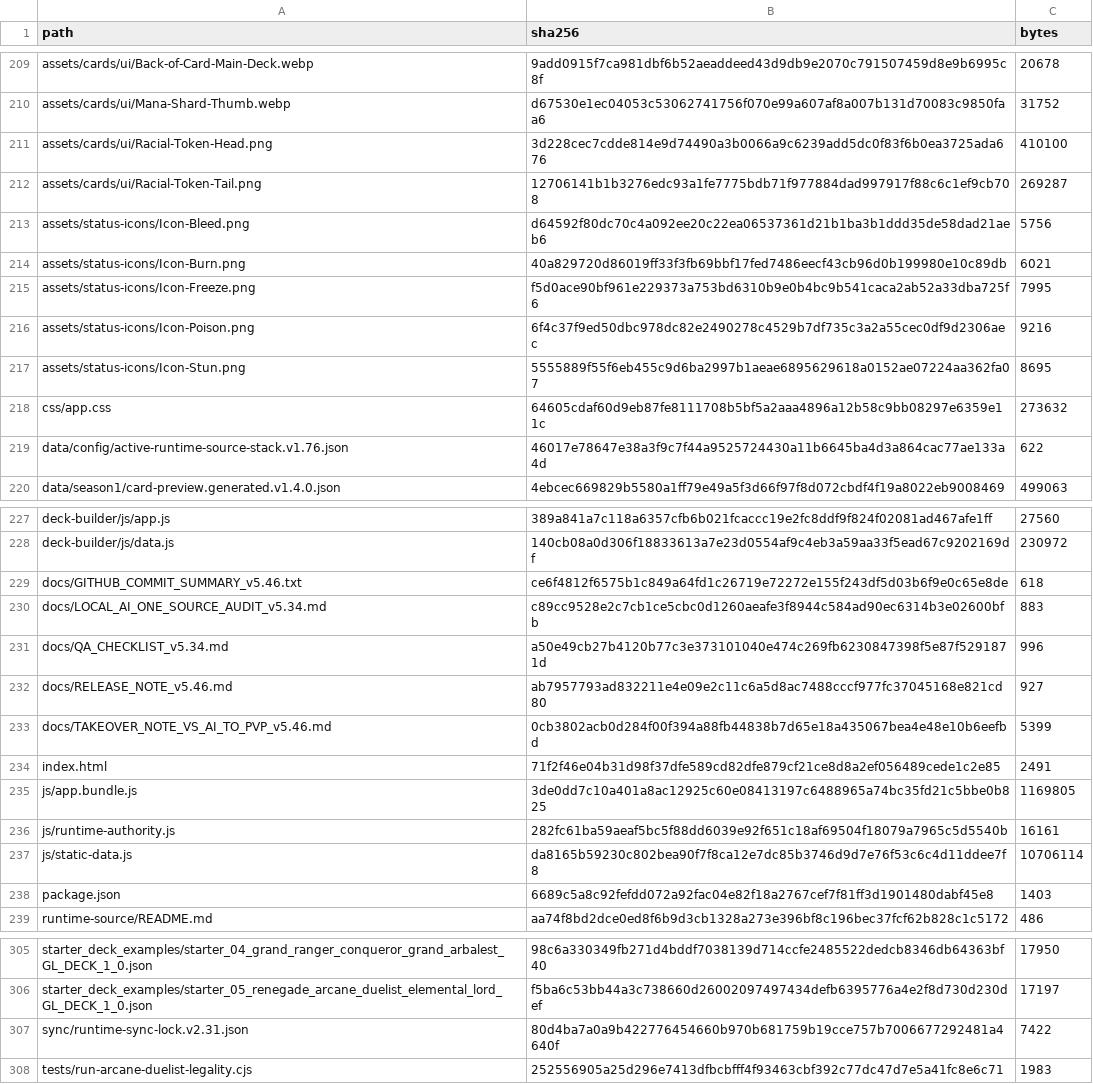
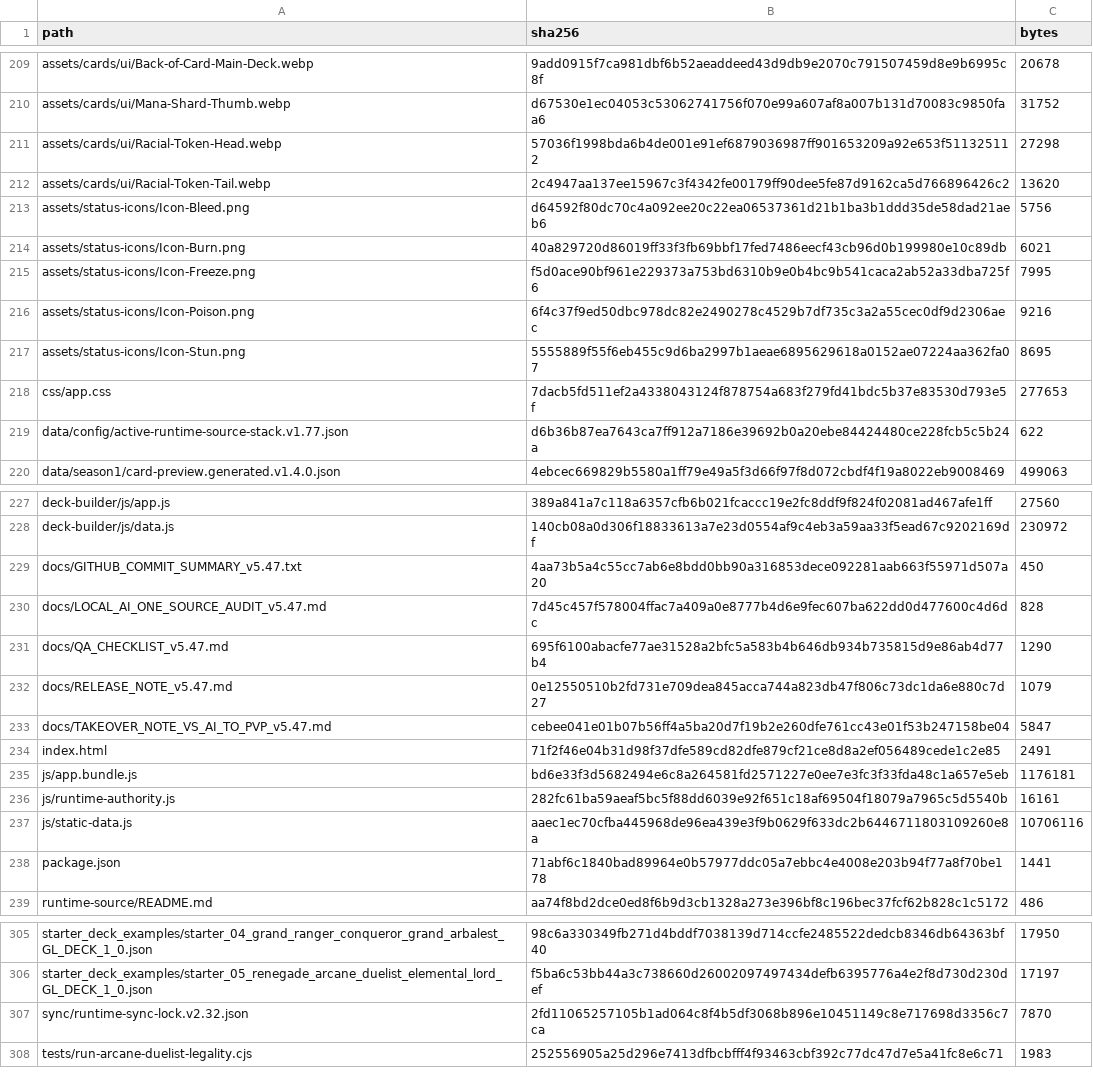
Before and after one commit to GrandisLegacyTCG/Grandis-Legacy-VS-AI, a CSV file: FILE_MANIFEST_SHA256.csv, drawn as a sheet; only a part is shown, gaps mark what is left out; the diff covers the shown part only.

```diff
--- a/FILE_MANIFEST_SHA256.csv
+++ b/FILE_MANIFEST_SHA256.csv
@@ -210,4 +210,4 @@ assets/cards/ui/Back-of-Card-Main-Deck.webp,9add0915f7ca981dbf6b52aeaddeed43d9db
 assets/cards/ui/Mana-Shard-Thumb.webp,d67530e1ec04053c53062741756f070e99a607af8a007b131d70083c9850faa6,31752
-assets/cards/ui/Racial-Token-Head.png,3d228cec7cdde814e9d74490a3b0066a9c6239add5dc0f83f6b0ea3725ada676,410100
-assets/cards/ui/Racial-Token-Tail.png,12706141b1b3276edc93a1fe7775bdb71f977884dad997917f88c6c1ef9cb708,269287
+assets/cards/ui/Racial-Token-Head.webp,57036f1998bda6b4de001e91ef6879036987ff901653209a92e653f511325112,27298
+assets/cards/ui/Racial-Token-Tail.webp,2c4947aa137ee15967c3f4342fe00179ff90dee5fe87d9162ca5d766896426c2,13620
 assets/status-icons/Icon-Bleed.png,d64592f80dc70c4a092ee20c22ea06537361d21b1ba3b1ddd35de58dad21aeb6,5756
@@ -217,4 +217,4 @@ assets/status-icons/Icon-Poison.png,6f4c37f9ed50dbc978dc82e2490278c4529b7df735c3
 assets/status-icons/Icon-Stun.png,5555889f55f6eb455c9d6ba2997b1aeae6895629618a0152ae07224aa362fa07,8695
-css/app.css,64605cdaf60d9eb87fe8111708b5bf5a2aaa4896a12b58c9bb08297e6359e11c,273632
-data/config/active-runtime-source-stack.v1.76.json,46017e78647e38a3f9c7f44a9525724430a11b6645ba4d3a864cac77ae133a4d,622
+css/app.css,7dacb5fd511ef2a4338043124f878754a683f279fd41bdc5b37e83530d793e5f,277653
+data/config/active-runtime-source-stack.v1.77.json,d6b36b87ea7643ca7ff912a7186e39692b0a20ebe84424480ce228fcb5c5b24a,622
 data/season1/card-preview.generated.v1.4.0.json,4ebcec669829b5580a1ff79e49a5f3d66f97f8d072cbdf4f19a8022eb9008469,499063
@@ -228,12 +228,12 @@ deck-builder/js/app.js,389a841a7c118a6357cfb6b021fcaccc19e2fc8ddf9f824f02081ad46
 deck-builder/js/data.js,140cb08a0d306f18833613a7e23d0554af9c4eb3a59aa33f5ead67c9202169df,230972
-docs/GITHUB_COMMIT_SUMMARY_v5.46.txt,ce6f4812f6575b1c849a64fd1c26719e72272e155f243df5d03b6f9e0c65e8de,618
-docs/LOCAL_AI_ONE_SOURCE_AUDIT_v5.34.md,c89cc9528e2c7cb1ce5cbc0d1260aeafe3f8944c584ad90ec6314b3e02600bfb,883
-docs/QA_CHECKLIST_v5.34.md,a50e49cb27b4120b77c3e373101040e474c269fb6230847398f5e87f5291871d,996
-docs/RELEASE_NOTE_v5.46.md,ab7957793ad832211e4e09e2c11c6a5d8ac7488cccf977fc37045168e821cd80,927
-docs/TAKEOVER_NOTE_VS_AI_TO_PVP_v5.46.md,0cb3802acb0d284f00f394a88fb44838b7d65e18a435067bea4e48e10b6eefbd,5399
+docs/GITHUB_COMMIT_SUMMARY_v5.47.txt,4aa73b5a4c55cc7ab6e8bdd0bb90a316853dece092281aab663f55971d507a20,450
+docs/LOCAL_AI_ONE_SOURCE_AUDIT_v5.47.md,7d45c457f578004ffac7a409a0e8777b4d6e9fec607ba622dd0d477600c4d6dc,828
+docs/QA_CHECKLIST_v5.47.md,695f6100abacfe77ae31528a2bfc5a583b4b646db934b735815d9e86ab4d77b4,1290
+docs/RELEASE_NOTE_v5.47.md,0e12550510b2fd731e709dea845acca744a823db47f806c73dc1da6e880c7d27,1079
+docs/TAKEOVER_NOTE_VS_AI_TO_PVP_v5.47.md,cebee041e01b07b56ff4a5ba20d7f19b2e260dfe761cc43e01f53b247158be04,5847
 index.html,71f2f46e04b31d98f37dfe589cd82dfe879cf21ce8d8a2ef056489cede1c2e85,2491
-js/app.bundle.js,3de0dd7c10a401a8ac12925c60e08413197c6488965a74bc35fd21c5bbe0b825,1169805
+js/app.bundle.js,bd6e33f3d5682494e6c8a264581fd2571227e0ee7e3fc3f33fda48c1a657e5eb,1176181
 js/runtime-authority.js,282fc61ba59aeaf5bc5f88dd6039e92f651c18af69504f18079a7965c5d5540b,16161
-js/static-data.js,da8165b59230c802bea90f7f8ca12e7dc85b3746d9d7e76f53c6c4d11ddee7f8,10706114
-package.json,6689c5a8c92fefdd072a92fac04e82f18a2767cef7f81ff3d1901480dabf45e8,1403
+js/static-data.js,aaec1ec70cfba445968de96ea439e3f9b0629f633dc2b6446711803109260e8a,10706116
+package.json,71abf6c1840bad89964e0b57977ddc05a7ebbc4e4008e203b94f77a8f70be178,1441
 runtime-source/README.md,aa74f8bd2dce0ed8f6b9d3cb1328a273e396bf8c196bec37fcf62b828c1c5172,486
@@ -306,3 +306,3 @@ starter_deck_examples/starter_04_grand_ranger_conqueror_grand_arbalest_GL_DECK_1
 starter_deck_examples/starter_05_renegade_arcane_duelist_elemental_lord_GL_DECK_1_0.json,f5ba6c53bb44a3c738660d26002097497434defb6395776a4e2f8d730d230def,17197
-sync/runtime-sync-lock.v2.31.json,80d4ba7a0a9b422776454660b970b681759b19cce757b7006677292481a4640f,7422
+sync/runtime-sync-lock.v2.32.json,2fd11065257105b1ad064c8f4b5df3068b896e10451149c8e717698d3356c7ca,7870
 tests/run-arcane-duelist-legality.cjs,252556905a25d296e7413dfbcbfff4f93463cbf392c77dc47d7e5a41fc8e6c71,1983
```
Also changed, not shown: 1 added row and 6 edited cells elsewhere in this file, 18 other files.
